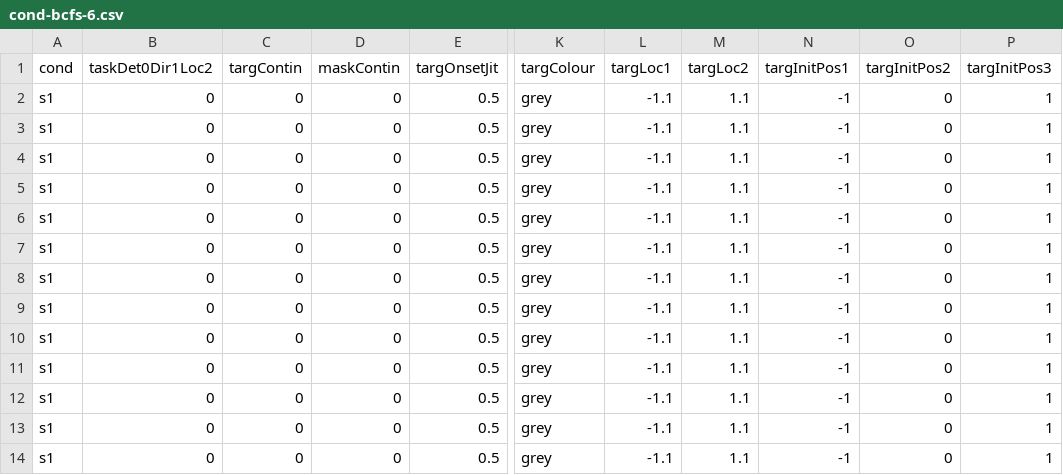
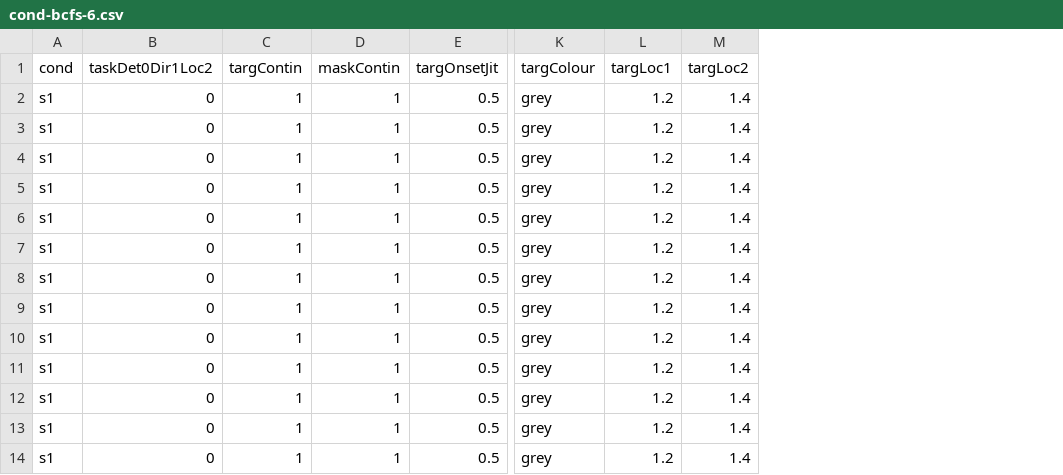
Before and after one commit to egorananyev/supreff, a CSV file: cond-files/cond-bcfs-6.csv, drawn as a sheet; only a part is shown, gaps mark what is left out; the diff names each change by its address in the sheet, - before the commit and + after, or states it on an @@ line.

```diff
--- a/cond-files/cond-bcfs-6.csv
+++ b/cond-files/cond-bcfs-6.csv
-column N (targInitPos1), rows 2-14: all -1
-column O (targInitPos2), rows 2-14: all 0
-column P (targInitPos3), rows 2-14: all 1
-C2:C14 (targContin): 0
+C2:C14 (targContin): 1
-D2:D14 (maskContin): 0
+D2:D14 (maskContin): 1
-L2:L14 (targLoc1): -1.1
+L2:L14 (targLoc1): 1.2
-M2:M14 (targLoc2): 1.1
+M2:M14 (targLoc2): 1.4
```
Also changed, not shown: cond-files/cond-expt-6-train-test.csv, cond-files/cond-expt-6-train.csv, 7 other files.
